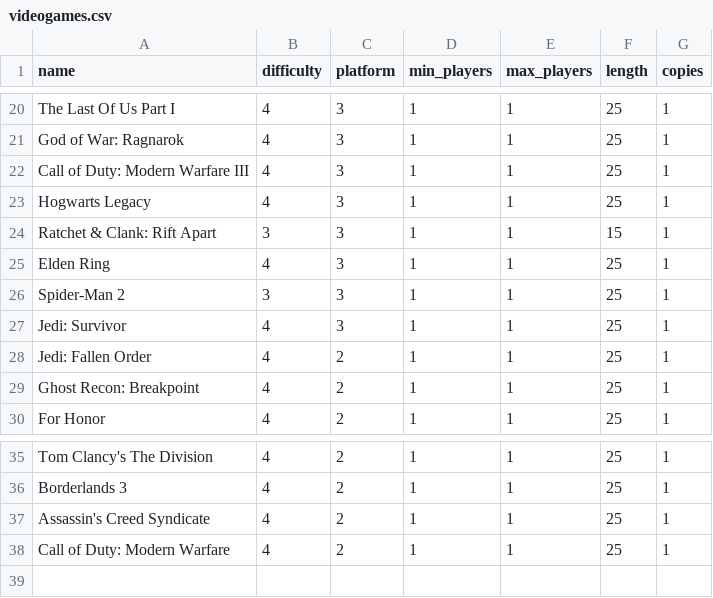
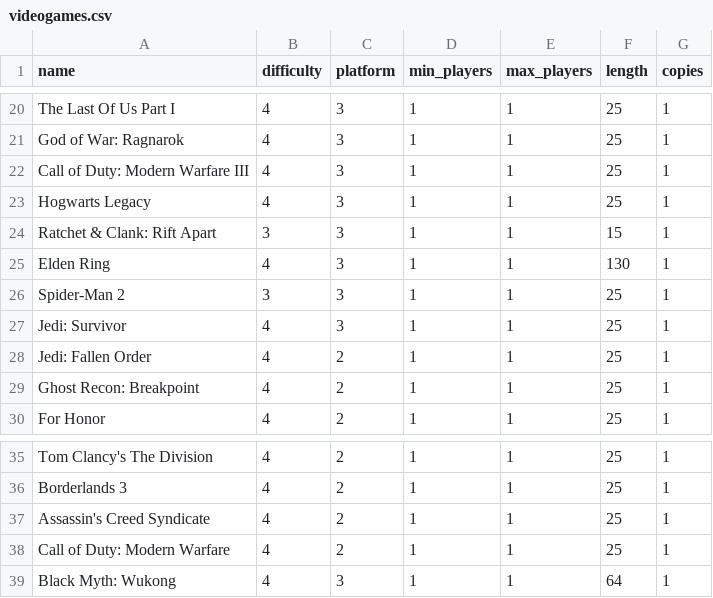
Before and after one commit to AsperTheDog/GDT-Bot, a CSV file: src/data_files/other/videogames.csv, drawn as a sheet; only a part is shown, gaps mark what is left out.

Commit message:
Update videogames.csv
added wukong and changed length for elden ring

```diff
--- a/src/data_files/other/videogames.csv
+++ b/src/data_files/other/videogames.csv
@@ -24,3 +24,3 @@ Hogwarts Legacy,4,3,1,1,25,1
 Ratchet & Clank: Rift Apart,3,3,1,1,15,1
-Elden Ring,4,3,1,1,25,1
+Elden Ring,4,3,1,1,130,1
 Spider-Man 2,3,3,1,1,25,1
@@ -38 +38,2 @@ Assassin's Creed Syndicate,4,2,1,1,25,1
 Call of Duty: Modern Warfare,4,2,1,1,25,1
+Black Myth: Wukong,4,3,1,1,64,1
```
